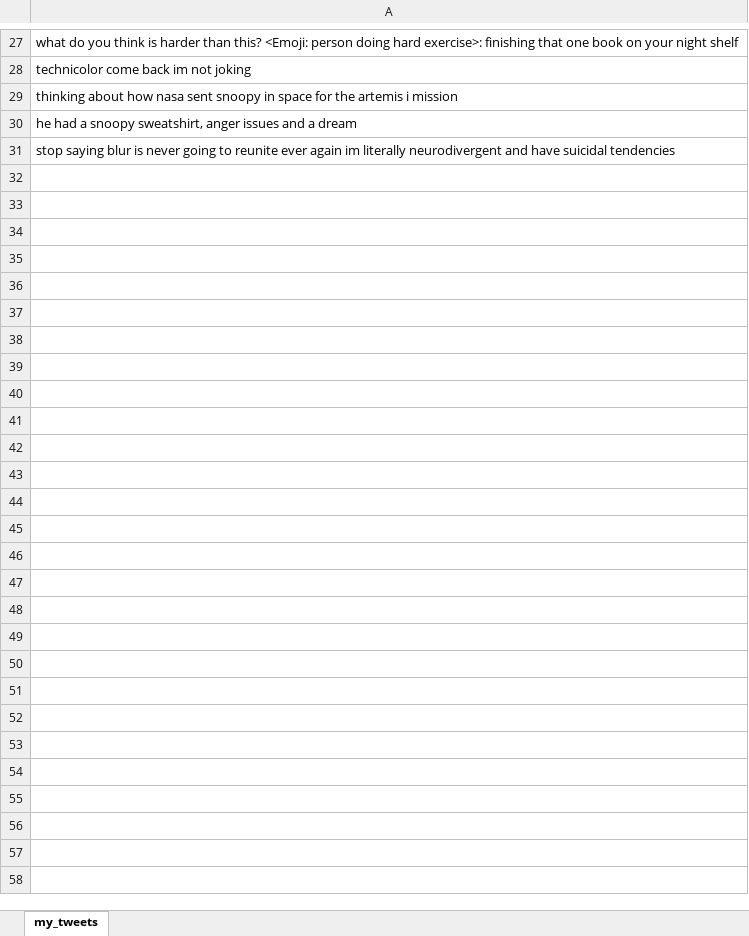
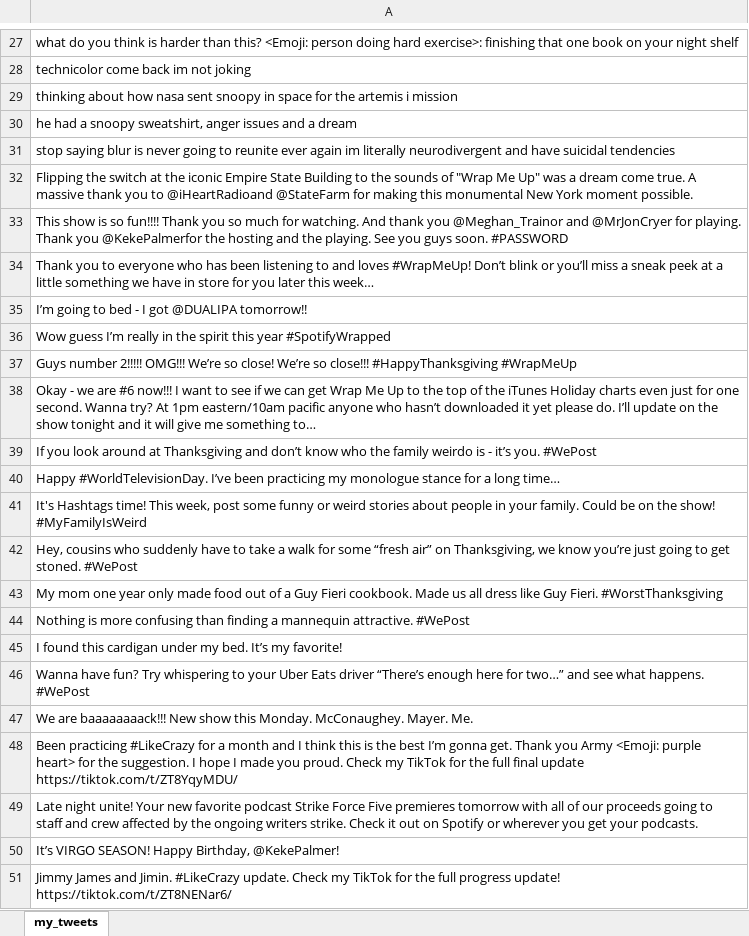
Before and after one commit to luciarguez20/BAG_2023_2024, an Excel workbook: examen/my_tweets.xlsx, sheet my_tweets, drawn as a sheet; only a part is shown, gaps mark what is left out; values as stored, in another font and other column widths than the file's, no borders; the diff covers the shown part only; the diff names each change by its address in the sheet, - before the commit and + after, or states it on an @@ line.

Commit message:
examen casa 7

```diff
--- a/examen/my_tweets.xlsx (sheet my_tweets)
+++ b/examen/my_tweets.xlsx (sheet my_tweets)
+row 32: Flipping the switch at the iconic Empire State Building to the sounds of "Wrap Me Up" was a dream come true. A massive thank you to @iHeartRadioand @StateFarm for making this monumental New York moment possible.
+row 33: This show is so fun!!!! Thank you so much for watching. And thank you @Meghan_Trainor and @MrJonCryer for playing. Thank you @KekePalmerfor the hosting and the playing. See you guys soon. #PASSWORD
+row 34: Thank you to everyone who has been listening to and loves #WrapMeUp! Don’t blink or you’ll miss a sneak peek at a little something we have in store for you later this week…
+row 35: I’m going to bed - I got @DUALIPA tomorrow!!
+row 36: Wow guess I’m really in the spirit this year #SpotifyWrapped
+row 37: Guys number 2!!!!! OMG!!! We’re so close! We’re so close!!! #HappyThanksgiving #WrapMeUp
+row 38: Okay - we are #6 now!!! I want to see if we can get Wrap Me Up to the top of the iTunes Holiday charts even just for one second. Wanna try? At 1pm eastern/10am pacific anyone who hasn’t downloaded it yet please do. I’ll update on the show tonight and it will give me something to…
+row 39: If you look around at Thanksgiving and don’t know who the family weirdo is - it’s you. #WePost
+row 40: Happy #WorldTelevisionDay. I’ve been practicing my monologue stance for a long time…
+row 41: It's Hashtags time! This week, post some funny or weird stories about people in your family. Could be on the show! #MyFamilyIsWeird
+row 42: Hey, cousins who suddenly have to take a walk for some “fresh air” on Thanksgiving, we know you’re just going to get stoned. #WePost
+row 43: My mom one year only made food out of a Guy Fieri cookbook. Made us all dress like Guy Fieri. #WorstThanksgiving
+row 44: Nothing is more confusing than finding a mannequin attractive. #WePost
+row 45: I found this cardigan under my bed. It’s my favorite!
+row 46: Wanna have fun? Try whispering to your Uber Eats driver “There’s enough here for two…” and see what happens. #WePost
+row 47: We are baaaaaaaack!!! New show this Monday. McConaughey. Mayer. Me.
+row 48: Been practicing #LikeCrazy for a month and I think this is the best I’m gonna get. Thank you Army <Emoji: purple heart> for the suggestion. I hope I made you proud. Check my TikTok for the full final update https://tiktok.com/t/ZT8YqyMDU/
+row 49: Late night unite! Your new favorite podcast Strike Force Five premieres tomorrow with all of our proceeds going to staff and crew affected by the ongoing writers strike. Check it out on Spotify or wherever you get your podcasts.
+row 50: It’s VIRGO SEASON! Happy Birthday, @KekePalmer!
+row 51: Jimmy James and Jimin. #LikeCrazy update. Check my TikTok for the full progress update! https://tiktok.com/t/ZT8NENar6/
```
Also changed, not shown: 11 added rows elsewhere in this sheet, examen/my_tweets2.xlsx, 2 other files.
